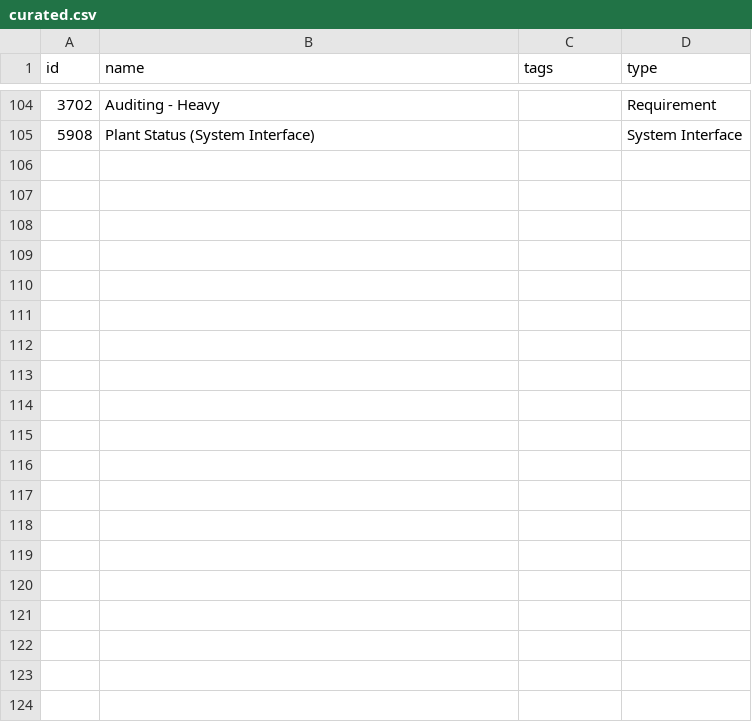
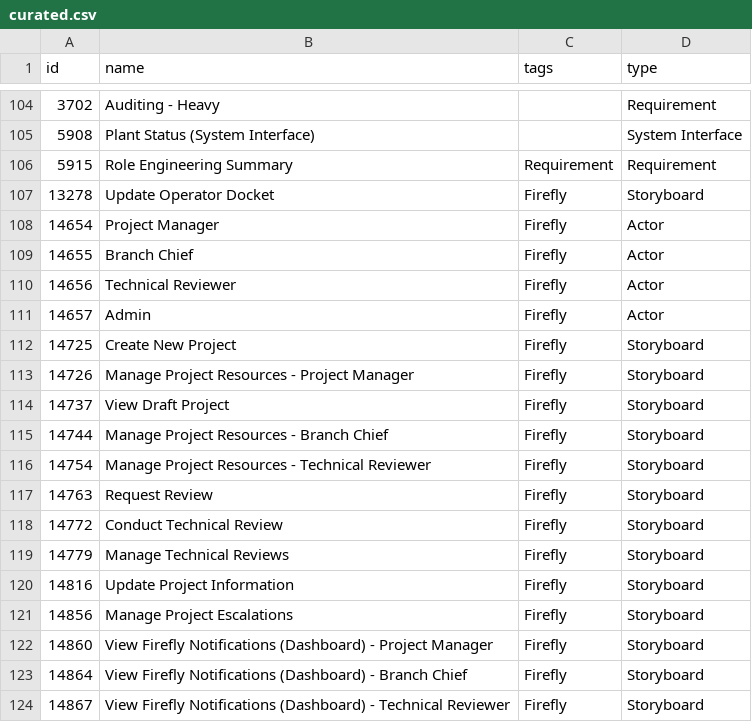
Before and after one commit to PluribusDigital/Jazzualization, a CSV file: data_in/curated.csv, drawn as a sheet; only a part is shown, gaps mark what is left out; the diff covers the shown part only; the diff names each change by its address in the sheet, - before the commit and + after, or states it on an @@ line.

```diff
--- a/data_in/curated.csv
+++ b/data_in/curated.csv
+row 106: 5915 | Role Engineering Summary | Requirement | Requirement
+row 107: 13278 | Update Operator Docket | Firefly | Storyboard
+row 108: 14654 | Project Manager | Firefly | Actor
+row 109: 14655 | Branch Chief | Firefly | Actor
+row 110: 14656 | Technical Reviewer | Firefly | Actor
+row 111: 14657 | Admin | Firefly | Actor
+row 112: 14725 | Create New Project | Firefly | Storyboard
+row 113: 14726 | Manage Project Resources - Project Manager | Firefly | Storyboard
+row 114: 14737 | View Draft Project | Firefly | Storyboard
+row 115: 14744 | Manage Project Resources - Branch Chief | Firefly | Storyboard
+row 116: 14754 | Manage Project Resources - Technical Reviewer | Firefly | Storyboard
+row 117: 14763 | Request Review | Firefly | Storyboard
+row 118: 14772 | Conduct Technical Review | Firefly | Storyboard
+row 119: 14779 | Manage Technical Reviews | Firefly | Storyboard
+row 120: 14816 | Update Project Information | Firefly | Storyboard
+row 121: 14856 | Manage Project Escalations | Firefly | Storyboard
+row 122: 14860 | View Firefly Notifications (Dashboard) - Project Manager | Firefly | Storyboard
+row 123: 14864 | View Firefly Notifications (Dashboard) - Branch Chief | Firefly | Storyboard
+row 124: 14867 | View Firefly Notifications (Dashboard) - Technical Reviewer | Firefly | Storyboard
```
Also changed, not shown: 12 added rows elsewhere in this file, data_in/dm.csv, data_in/uc.csv, 8 other files.
